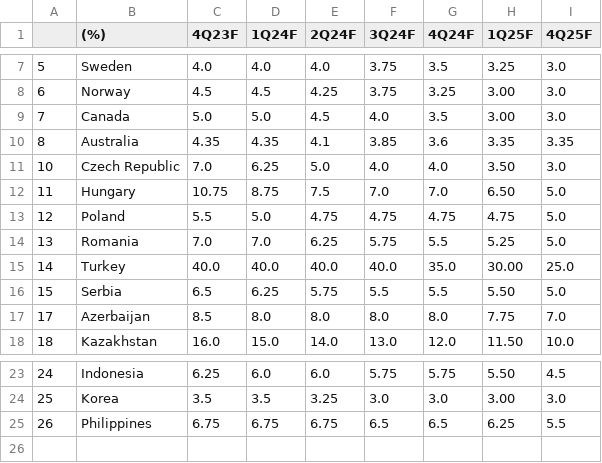
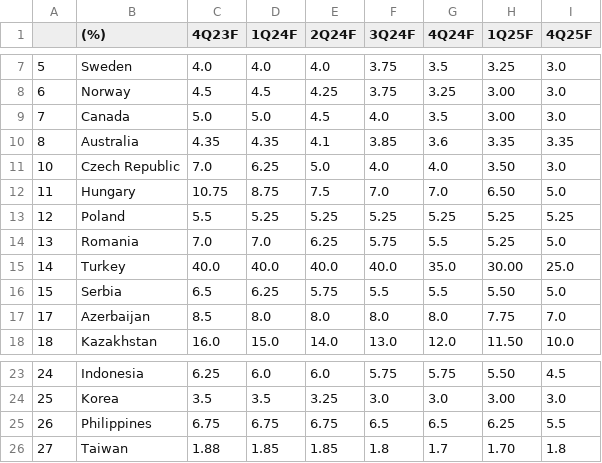
Before and after one commit to cmangla/boe-rate-forecast-tracker, a CSV file: ing-forecasts_3.csv, drawn as a sheet; only a part is shown, gaps mark what is left out.

```diff
--- a/ing-forecasts_3.csv
+++ b/ing-forecasts_3.csv
@@ -12,3 +12,3 @@
 11,Hungary,10.75,8.75,7.5,7.0,7.0,6.50,5.0
-12,Poland,5.5,5.0,4.75,4.75,4.75,4.75,5.0
+12,Poland,5.5,5.25,5.25,5.25,5.25,5.25,5.25
 13,Romania,7.0,7.0,6.25,5.75,5.5,5.25,5.0
@@ -25 +25,2 @@
 26,Philippines,6.75,6.75,6.75,6.5,6.5,6.25,5.5
+27,Taiwan,1.88,1.85,1.85,1.8,1.7,1.70,1.8
```
Also changed, not shown: ing-forecasts_1.csv, 2 other files.
